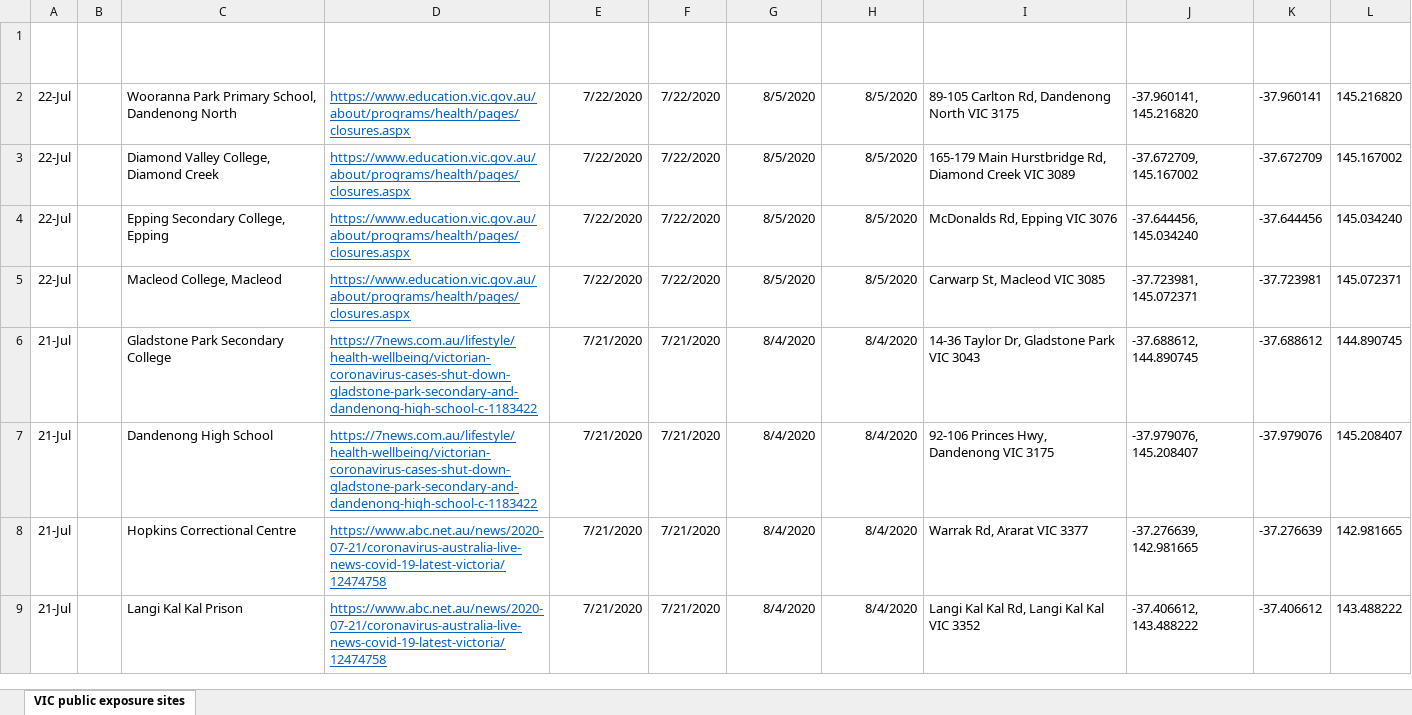
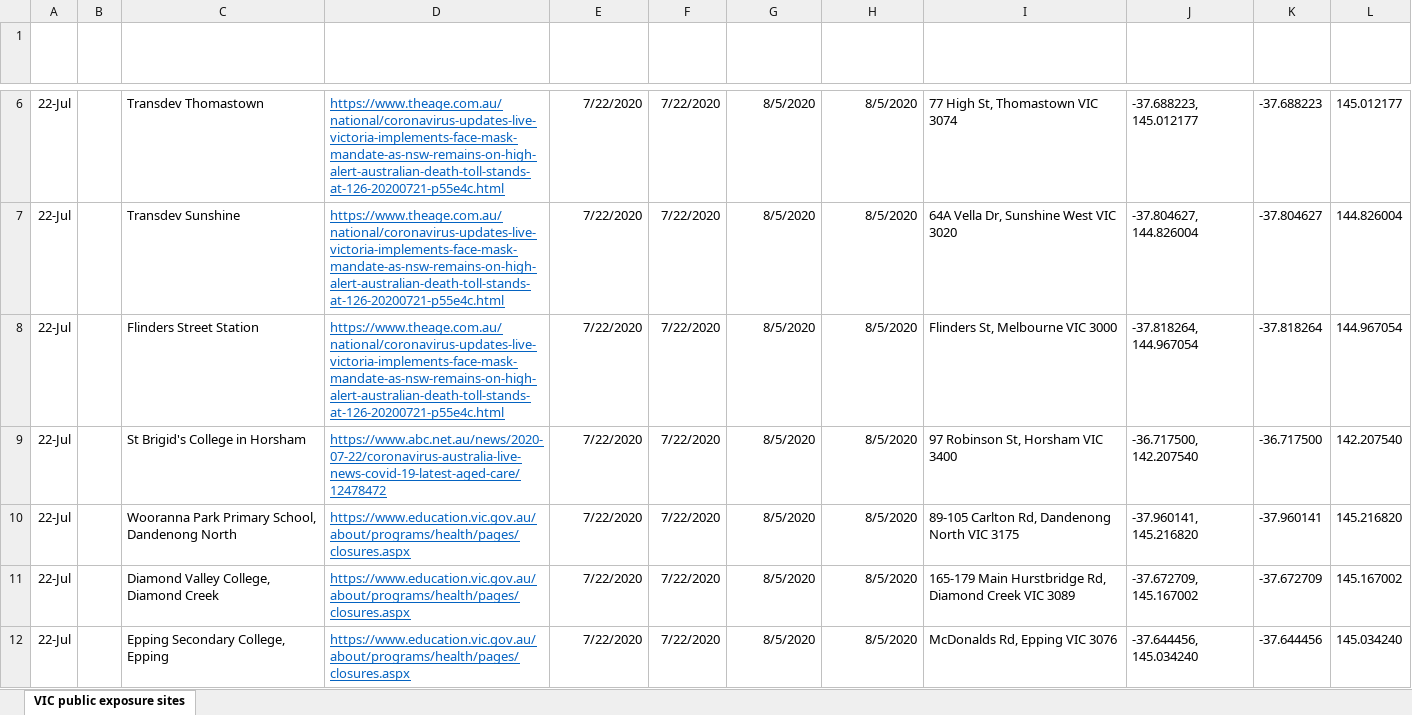
Before and after one commit to Mike-Honey/covid-19-vic-au, an Excel workbook: Coronavirus COVID-19 - VIC AU Exposure sites.xlsx, sheet VIC public exposure sites, drawn as a sheet; only a part is shown, gaps mark what is left out; the shorter side is filled out with more unchanged rows; values as stored, in another font and other column widths than the file's, no borders; table styles not drawn; the diff covers the shown part only; the diff names each change by its address in the sheet, - before the commit and + after, or states it on an @@ line.

```diff
--- a/Coronavirus COVID-19 - VIC AU Exposure sites.xlsx (sheet VIC public exposure sites)
+++ b/Coronavirus COVID-19 - VIC AU Exposure sites.xlsx (sheet VIC public exposure sites)
+row 6: 22-Jul |  | Transdev Thomastown | https://www.theage.com.au/national/coronavirus-updates-live-victoria-implements-face-mask-mandate-as-nsw-remains-on-high-alert-australian-death-toll-stands-at-126-20200721-p55e4c.html | 7/22/2020 | 7/22/2020 | 8/5/2020 | 8/5/2020 | 77 High St, Thomastown VIC 3074 | -37.688223, 145.012177 | -37.688223 | 145.012177
+row 7: 22-Jul |  | Transdev Sunshine | https://www.theage.com.au/national/coronavirus-updates-live-victoria-implements-face-mask-mandate-as-nsw-remains-on-high-alert-australian-death-toll-stands-at-126-20200721-p55e4c.html | 7/22/2020 | 7/22/2020 | 8/5/2020 | 8/5/2020 | 64A Vella Dr, Sunshine West VIC 3020 | -37.804627, 144.826004 | -37.804627 | 144.826004
+row 8: 22-Jul |  | Flinders Street Station | https://www.theage.com.au/national/coronavirus-updates-live-victoria-implements-face-mask-mandate-as-nsw-remains-on-high-alert-australian-death-toll-stands-at-126-20200721-p55e4c.html | 7/22/2020 | 7/22/2020 | 8/5/2020 | 8/5/2020 | Flinders St, Melbourne VIC 3000 | -37.818264, 144.967054 | -37.818264 | 144.967054
+row 9: 22-Jul |  | St Brigid's College in Horsham | https://www.abc.net.au/news/2020-07-22/coronavirus-australia-live-news-covid-19-latest-aged-care/12478472 | 7/22/2020 | 7/22/2020 | 8/5/2020 | 8/5/2020 | 97 Robinson St, Horsham VIC 3400 | -36.717500, 142.207540 | -36.717500 | 142.207540
```
Also changed, not shown: 7 added rows elsewhere in this sheet, Coronavirus COVID-19 - VIC AU Exposure sites LGA.xlsx, 1 other file.
